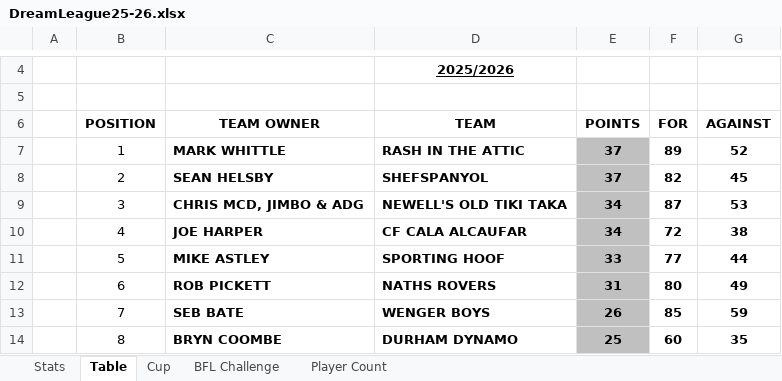
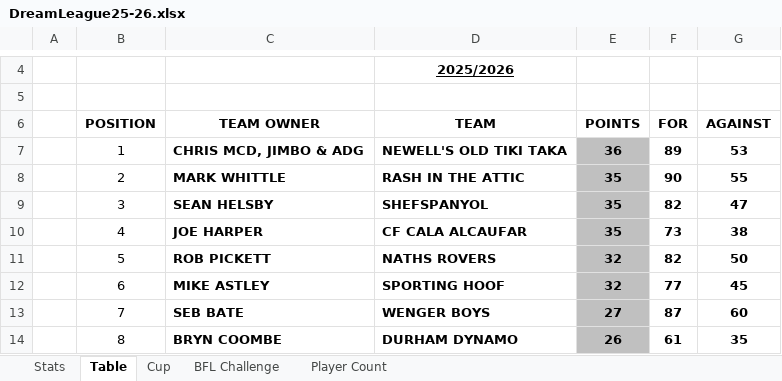
Before and after one commit to sgbstats/dreamleague, an Excel workbook: data/DreamLeague25-26.xlsx, sheet Table, drawn as a sheet; only a part is shown, gaps mark what is left out; values as stored, in another font and other column widths than the file's, no borders; the diff covers the shown part only; the diff names each change by its address in the sheet, - before the commit and + after, or states it on an @@ line.

```diff
--- a/data/DreamLeague25-26.xlsx (sheet Table)
+++ b/data/DreamLeague25-26.xlsx (sheet Table)
-C7 (TEAM OWNER): MARK WHITTLE
+C7 (TEAM OWNER): CHRIS MCD, JIMBO & ADG
-D7 (TEAM): RASH IN THE ATTIC
+D7 (TEAM): NEWELL'S OLD TIKI TAKA
-E7 (POINTS): 37
+E7 (POINTS): 36
-G7 (AGAINST): 52
+G7 (AGAINST): 53
-C8 (TEAM OWNER): SEAN HELSBY
+C8 (TEAM OWNER): MARK WHITTLE
-D8 (TEAM): SHEFSPANYOL
+D8 (TEAM): RASH IN THE ATTIC
-E8 (POINTS): 37
+E8 (POINTS): 35
-F8 (FOR): 82
+F8 (FOR): 90
-G8 (AGAINST): 45
+G8 (AGAINST): 55
-C9 (TEAM OWNER): CHRIS MCD, JIMBO & ADG
+C9 (TEAM OWNER): SEAN HELSBY
-D9 (TEAM): NEWELL'S OLD TIKI TAKA
+D9 (TEAM): SHEFSPANYOL
-E9:E10 (POINTS): 34
+E9:E10 (POINTS): 35
-F9 (FOR): 87
+F9 (FOR): 82
-G9 (AGAINST): 53
+G9 (AGAINST): 47
-F10 (FOR): 72
+F10 (FOR): 73
-C11 (TEAM OWNER): MIKE ASTLEY
+C11 (TEAM OWNER): ROB PICKETT
-D11 (TEAM): SPORTING HOOF
+D11 (TEAM): NATHS ROVERS
-E11 (POINTS): 33
+E11 (POINTS): 32
-F11 (FOR): 77
+F11 (FOR): 82
-G11 (AGAINST): 44
+G11 (AGAINST): 50
-C12 (TEAM OWNER): ROB PICKETT
+C12 (TEAM OWNER): MIKE ASTLEY
-D12 (TEAM): NATHS ROVERS
+D12 (TEAM): SPORTING HOOF
-E12 (POINTS): 31
+E12 (POINTS): 32
-F12 (FOR): 80
+F12 (FOR): 77
-G12 (AGAINST): 49
+G12 (AGAINST): 45
-E13 (POINTS): 26
+E13 (POINTS): 27
-F13 (FOR): 85
+F13 (FOR): 87
-G13 (AGAINST): 59
+G13 (AGAINST): 60
-E14 (POINTS): 25
+E14 (POINTS): 26
-F14 (FOR): 60
+F14 (FOR): 61
```
Also changed, not shown: 24 edited cells elsewhere in this sheet, sheet Stats, sheet Player Count, sheet Cup, 4 other files.
